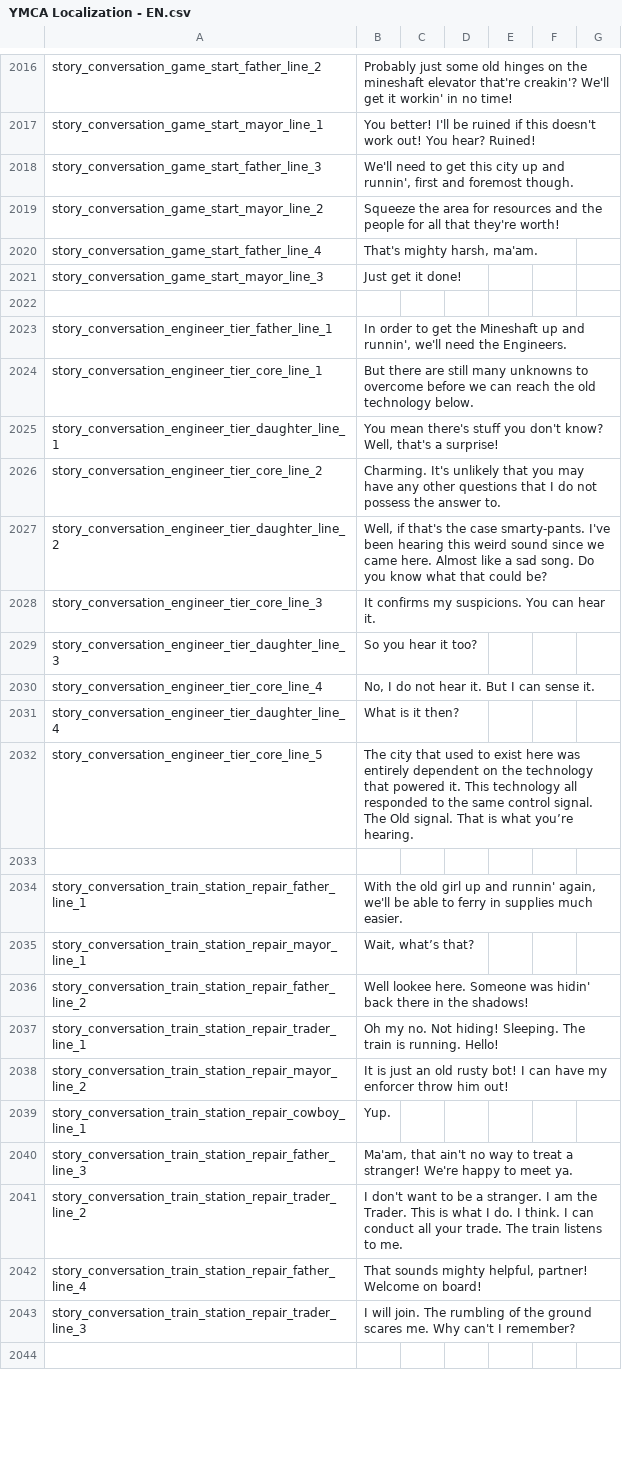
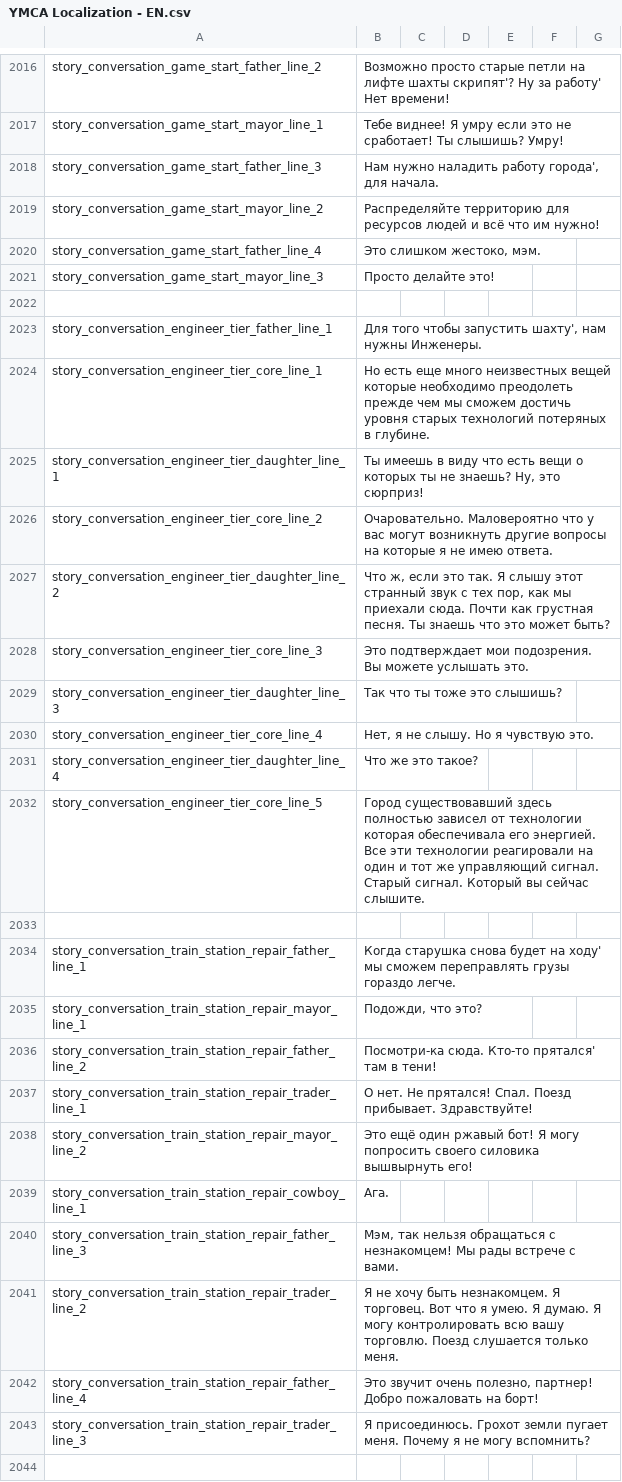
Before and after one commit to Mishoron/SWB-Russian, a CSV file: YMCA Localization - EN.csv, drawn as a sheet; only a part is shown, gaps mark what is left out; the diff covers the shown part only; the diff names each change by its address in the sheet, - before the commit and + after, or states it on an @@ line.

```diff
--- a/YMCA Localization - EN.csv
+++ b/YMCA Localization - EN.csv
-B2016: Probably just some old hinges on the mineshaft elevator that're creakin'? We'll get it workin' in no time!
+B2016: Возможно просто старые петли на лифте шахты скрипят'? Ну за работу' Нет времени!
-B2017: You better! I'll be ruined if this doesn't work out! You hear? Ruined!
+B2017: Тебе виднее! Я умру если это не сработает! Ты слышишь? Умру!
-B2018: We'll need to get this city up and runnin', first and foremost though.
+B2018: Нам нужно наладить работу города', для начала.
-B2019: Squeeze the area for resources and the people for all that they're worth!
+B2019: Распределяйте территорию для ресурсов людей и всё что им нужно!
-B2020: That's mighty harsh, ma'am.
+B2020: Это слишком жестоко, мэм.
-B2021: Just get it done!
+B2021: Просто делайте это!
-B2023: In order to get the Mineshaft up and runnin', we'll need the Engineers.
+B2023: Для того чтобы запустить шахту', нам нужны Инженеры.
-B2024: But there are still many unknowns to overcome before we can reach the old technology below.
+B2024: Но есть еще много неизвестных вещей которые необходимо преодолеть прежде чем мы сможем достичь уровня старых технологий потеряных в глубине.
-B2025: You mean there's stuff you don't know? Well, that's a surprise!
+B2025: Ты имеешь в виду что есть вещи о которых ты не знаешь? Ну, это сюрприз!
-B2026: Charming. It's unlikely that you may have any other questions that I do not possess the answer to.
+B2026: Очаровательно. Маловероятно что у вас могут возникнуть другие вопросы на которые я не имею ответа.
-B2027: Well, if that's the case smarty-pants. I've been hearing this weird sound since we came here. Almost like a sad song. Do you know what that could be?
+B2027: Что ж, если это так. Я слышу этот странный звук с тех пор, как мы приехали сюда. Почти как грустная песня. Ты знаешь что это может быть?
-B2028: It confirms my suspicions. You can hear it.
+B2028: Это подтверждает мои подозрения. Вы можете услышать это.
-B2029: So you hear it too?
+B2029: Так что ты тоже это слышишь?
-B2030: No, I do not hear it. But I can sense it.
+B2030: Нет, я не слышу. Но я чувствую это.
-B2031: What is it then?
+B2031: Что же это такое?
-B2032: The city that used to exist here was entirely dependent on the technology that powered it. This technology all responded to the same control signal. The Old signal. That is what you’re hearing.
+B2032: Город существовавший здесь полностью зависел от технологии которая обеспечивала его энергией. Все эти технологии реагировали на один и тот же управляющий сигнал. Старый сигнал. Который вы сейчас слышите.
-B2034: With the old girl up and runnin' again, we'll be able to ferry in supplies much easier.
+B2034: Когда старушка снова будет на ходу' мы сможем переправлять грузы гораздо легче.
-B2035: Wait, what’s that?
+B2035: Подожди, что это?
-B2036: Well lookee here. Someone was hidin' back there in the shadows!
+B2036: Посмотри-ка сюда. Кто-то прятался' там в тени!
-B2037: Oh my no. Not hiding! Sleeping. The train is running. Hello!
+B2037: О нет. Не прятался! Спал. Поезд прибывает. Здравствуйте!
-B2038: It is just an old rusty bot! I can have my enforcer throw him out!
+B2038: Это ещё один ржавый бот! Я могу попросить своего силовика вышвырнуть его!
-B2039: Yup.
+B2039: Ага.
-B2040: Ma'am, that ain't no way to treat a stranger! We're happy to meet ya.
+B2040: Мэм, так нельзя обращаться с незнакомцем! Мы рады встрече с вами.
-B2041: I don't want to be a stranger. I am the Trader. This is what I do. I think. I can conduct all your trade. The train listens to me.
+B2041: Я не хочу быть незнакомцем. Я торговец. Вот что я умею. Я думаю. Я могу контролировать всю вашу торговлю. Поезд слушается только меня.
-B2042: That sounds mighty helpful, partner! Welcome on board!
+B2042: Это звучит очень полезно, партнер! Добро пожаловать на борт!
-B2043: I will join. The rumbling of the ground scares me. Why can't I remember?
+B2043: Я присоединюсь. Грохот земли пугает меня. Почему я не могу вспомнить?
```
Also changed, not shown: 44 edited cells elsewhere in this file.
